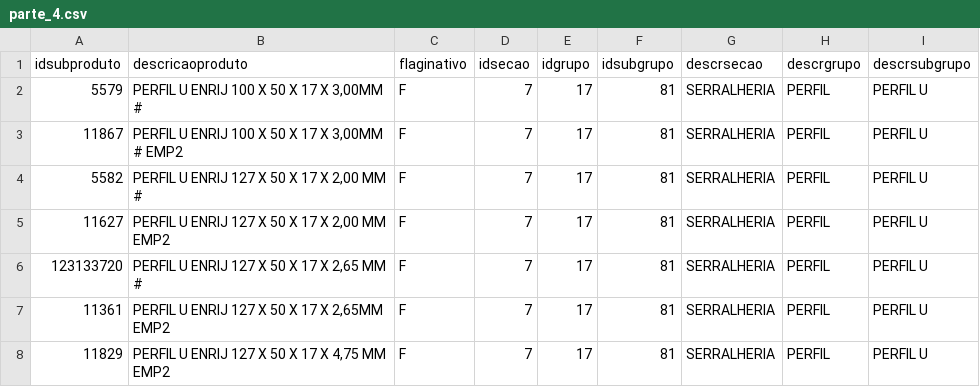
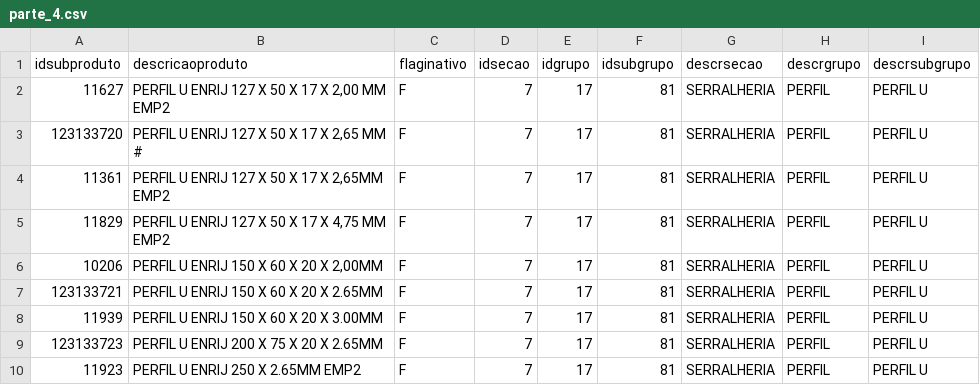
Before and after one commit to celloguerra/enrich-agent, a CSV file: parte_4.csv, drawn as a sheet; only a part is shown; the shorter side is filled out with more unchanged rows.

```diff
--- a/parte_4.csv
+++ b/parte_4.csv
@@ -1,5 +1,2 @@
 idsubproduto,descricaoproduto,flaginativo,idsecao,idgrupo,idsubgrupo,descrsecao,descrgrupo,descrsubgrupo
-5579,"PERFIL U ENRIJ 100 X 50 X 17 X 3,00MM #",F,7,17,81,SERRALHERIA,PERFIL,PERFIL U
-11867,"PERFIL U ENRIJ 100 X 50 X 17 X 3,00MM # EMP2",F,7,17,81,SERRALHERIA,PERFIL,PERFIL U
-5582,"PERFIL U ENRIJ 127 X 50 X 17 X 2,00 MM #",F,7,17,81,SERRALHERIA,PERFIL,PERFIL U
 11627,"PERFIL U ENRIJ 127 X 50 X 17 X 2,00 MM EMP2",F,7,17,81,SERRALHERIA,PERFIL,PERFIL U
```
Also changed, not shown: parte_1.csv, parte_2.csv, 10 other files.
